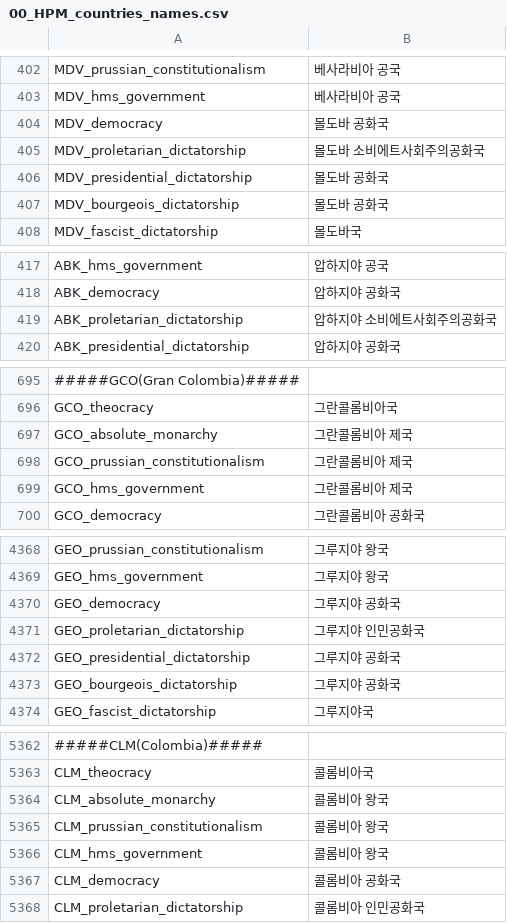
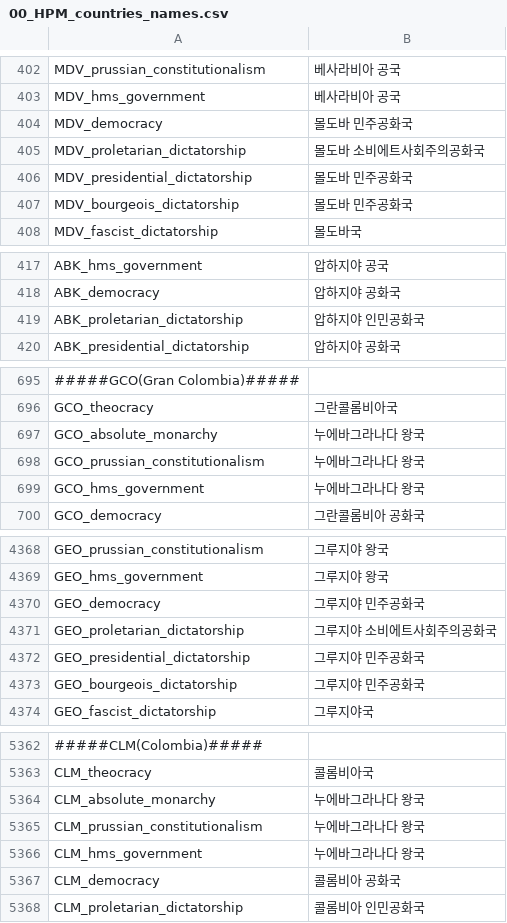
Before and after one commit to kimjeon-il/-Historical-Project-Mod-Korean-Patch, a CSV file: localisation/00_HPM_countries_names.csv, drawn as a sheet; only a part is shown, gaps mark what is left out; the diff covers the shown part only; the diff names each change by its address in the sheet, - before the commit and + after, or states it on an @@ line.

```diff
--- a/localisation/00_HPM_countries_names.csv
+++ b/localisation/00_HPM_countries_names.csv
-B404: 몰도바 공화국
+B404: 몰도바 민주공화국
-B406:B407: 몰도바 공화국
+B406:B407: 몰도바 민주공화국
-B419: 압하지야 소비에트사회주의공화국
+B419: 압하지야 인민공화국
-B697:B699: 그란콜롬비아 제국
+B697:B699: 누에바그라나다 왕국
-B4370: 그루지야 공화국
+B4370: 그루지야 민주공화국
-B4371: 그루지야 인민공화국
+B4371: 그루지야 소비에트사회주의공화국
-B4372:B4373: 그루지야 공화국
+B4372:B4373: 그루지야 민주공화국
-B5364:B5366: 콜롬비아 왕국
+B5364:B5366: 누에바그라나다 왕국
```
Also changed, not shown: 3 added rows and 34 edited cells elsewhere in this file.
